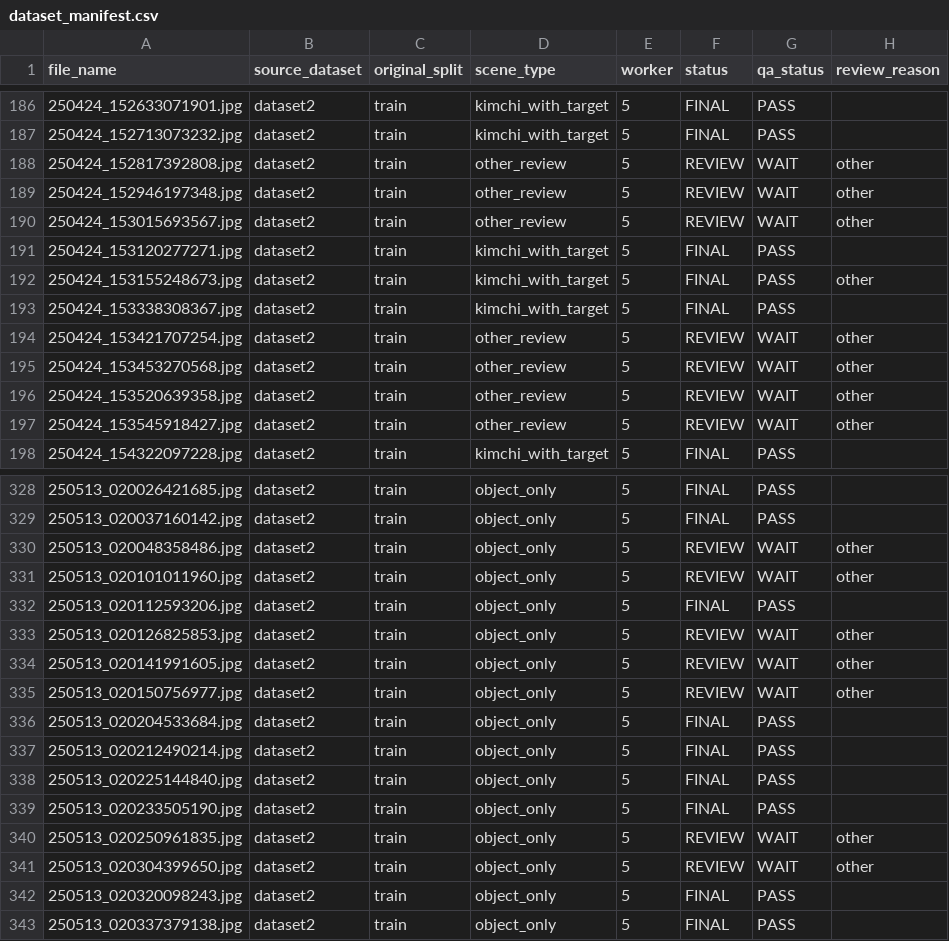
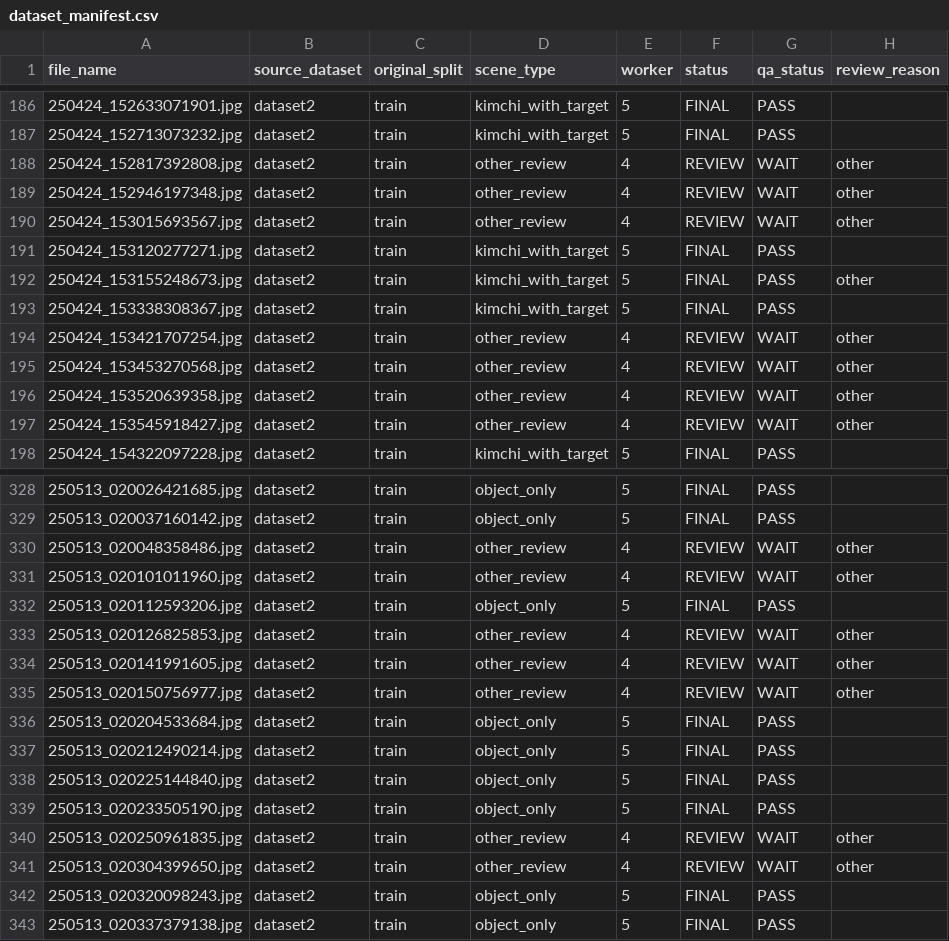
Before and after one commit to kimss5328-max/4_Vison, a CSV file: manifests/dataset_manifest.csv, drawn as a sheet; only a part is shown, gaps mark what is left out; the diff covers the shown part only.

Commit message:
chore: split 결과 기록 (600/100/100/100 · smoke 35/10/5)

```diff
--- a/manifests/dataset_manifest.csv
+++ b/manifests/dataset_manifest.csv
@@ -187,5 +187,5 @@
 250424_152713073232.jpg,dataset2,train,kimchi_with_target,5,FINAL,PASS,
-250424_152817392808.jpg,dataset2,train,other_review,5,REVIEW,WAIT,other
-250424_152946197348.jpg,dataset2,train,other_review,5,REVIEW,WAIT,other
-250424_153015693567.jpg,dataset2,train,other_review,5,REVIEW,WAIT,other
+250424_152817392808.jpg,dataset2,train,other_review,4,REVIEW,WAIT,other
+250424_152946197348.jpg,dataset2,train,other_review,4,REVIEW,WAIT,other
+250424_153015693567.jpg,dataset2,train,other_review,4,REVIEW,WAIT,other
 250424_153120277271.jpg,dataset2,train,kimchi_with_target,5,FINAL,PASS,
@@ -193,6 +193,6 @@
 250424_153338308367.jpg,dataset2,train,kimchi_with_target,5,FINAL,PASS,
-250424_153421707254.jpg,dataset2,train,other_review,5,REVIEW,WAIT,other
-250424_153453270568.jpg,dataset2,train,other_review,5,REVIEW,WAIT,other
-250424_153520639358.jpg,dataset2,train,other_review,5,REVIEW,WAIT,other
-250424_153545918427.jpg,dataset2,train,other_review,5,REVIEW,WAIT,other
+250424_153421707254.jpg,dataset2,train,other_review,4,REVIEW,WAIT,other
+250424_153453270568.jpg,dataset2,train,other_review,4,REVIEW,WAIT,other
+250424_153520639358.jpg,dataset2,train,other_review,4,REVIEW,WAIT,other
+250424_153545918427.jpg,dataset2,train,other_review,4,REVIEW,WAIT,other
 250424_154322097228.jpg,dataset2,train,kimchi_with_target,5,FINAL,PASS,
@@ -329,8 +329,8 @@
 250513_020037160142.jpg,dataset2,train,object_only,5,FINAL,PASS,
-250513_020048358486.jpg,dataset2,train,object_only,5,REVIEW,WAIT,other
-250513_020101011960.jpg,dataset2,train,object_only,5,REVIEW,WAIT,other
+250513_020048358486.jpg,dataset2,train,other_review,4,REVIEW,WAIT,other
+250513_020101011960.jpg,dataset2,train,other_review,4,REVIEW,WAIT,other
 250513_020112593206.jpg,dataset2,train,object_only,5,FINAL,PASS,
-250513_020126825853.jpg,dataset2,train,object_only,5,REVIEW,WAIT,other
-250513_020141991605.jpg,dataset2,train,object_only,5,REVIEW,WAIT,other
-250513_020150756977.jpg,dataset2,train,object_only,5,REVIEW,WAIT,other
+250513_020126825853.jpg,dataset2,train,other_review,4,REVIEW,WAIT,other
+250513_020141991605.jpg,dataset2,train,other_review,4,REVIEW,WAIT,other
+250513_020150756977.jpg,dataset2,train,other_review,4,REVIEW,WAIT,other
 250513_020204533684.jpg,dataset2,train,object_only,5,FINAL,PASS,
@@ -339,4 +339,4 @@
 250513_020233505190.jpg,dataset2,train,object_only,5,FINAL,PASS,
-250513_020250961835.jpg,dataset2,train,object_only,5,REVIEW,WAIT,other
-250513_020304399650.jpg,dataset2,train,object_only,5,REVIEW,WAIT,other
+250513_020250961835.jpg,dataset2,train,other_review,4,REVIEW,WAIT,other
+250513_020304399650.jpg,dataset2,train,other_review,4,REVIEW,WAIT,other
 250513_020320098243.jpg,dataset2,train,object_only,5,FINAL,PASS,
```
Also changed, not shown: 45 edited cells elsewhere in this file, 8 other files.
